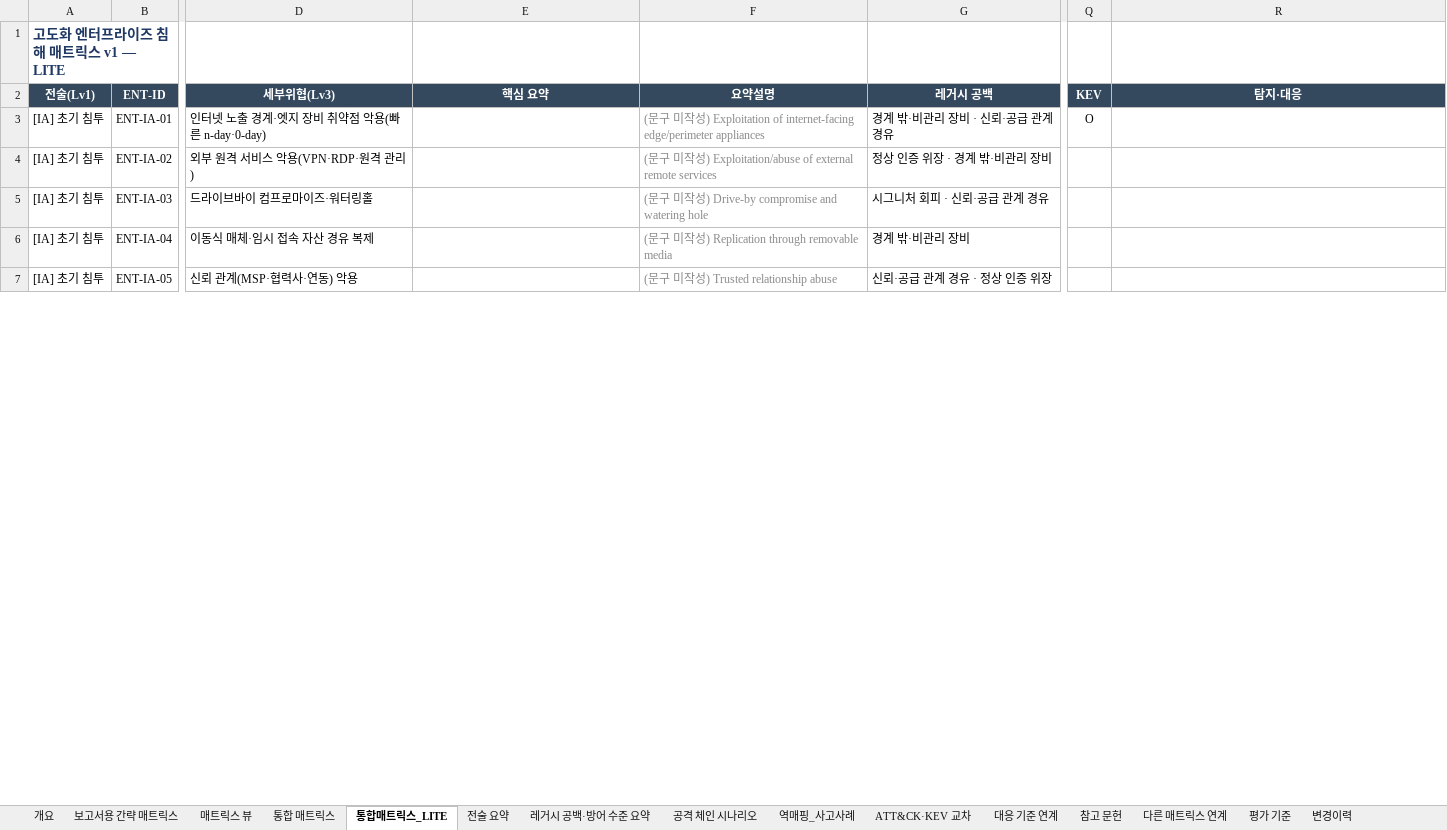
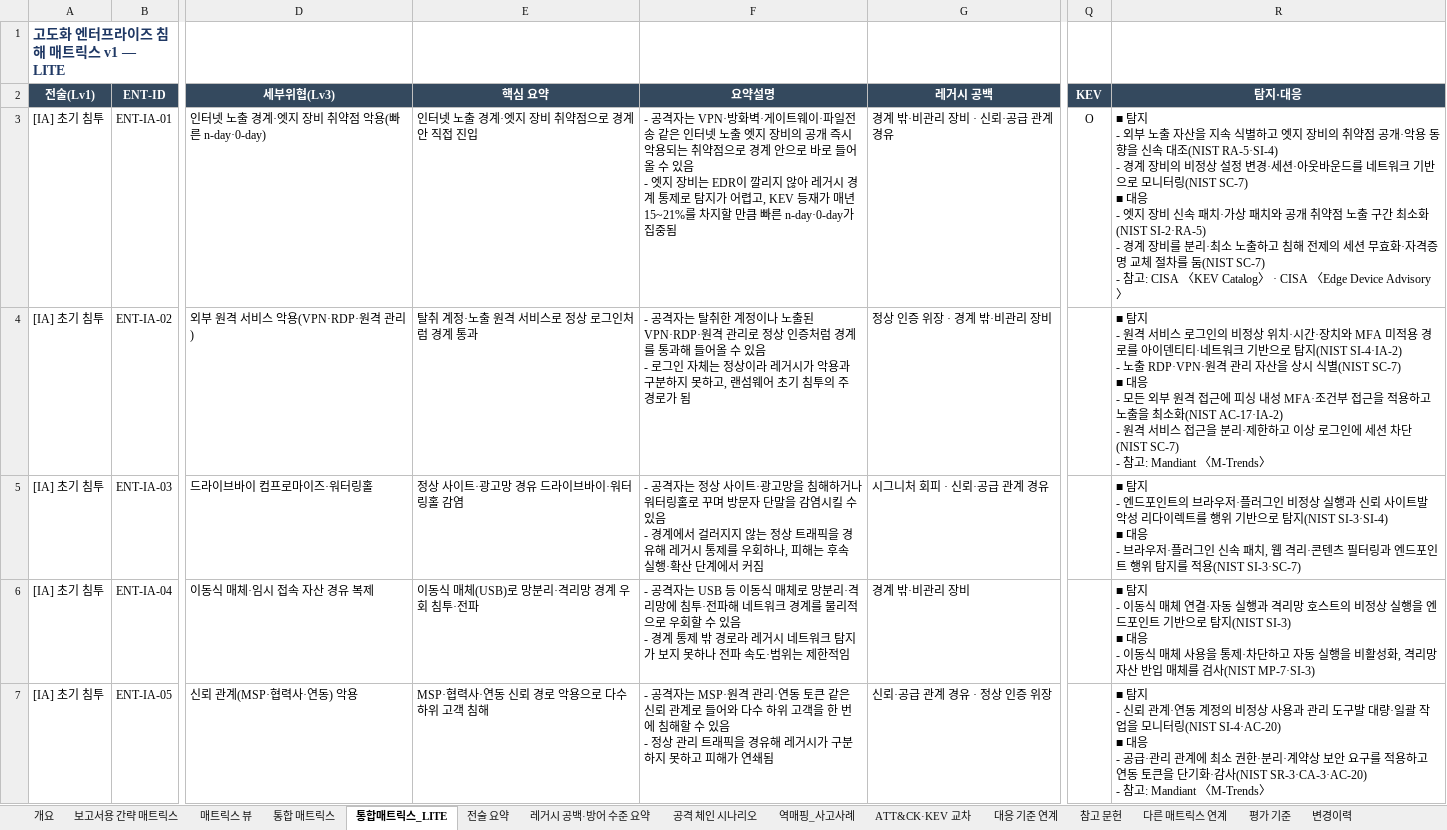
Before and after one commit to donggil-kim/test_2026, an Excel workbook: enterprise/output/통합_고도화엔터프라이즈_보안위협_매트릭스_v1.xlsx, sheet 통합매트릭스_LITE, drawn as a sheet; only a part is shown, gaps mark what is left out; values as stored, in another font and other column widths than the file's, no borders; ↵ is a line break in a cell; the diff covers the shown part only; the diff names each change by its address in the sheet, - before the commit and + after, or states it on an @@ line.

```diff
--- a/enterprise/output/통합_고도화엔터프라이즈_보안위협_매트릭스_v1.xlsx (sheet 통합매트릭스_LITE)
+++ b/enterprise/output/통합_고도화엔터프라이즈_보안위협_매트릭스_v1.xlsx (sheet 통합매트릭스_LITE)
-E3 (핵심 요약): (empty)
+E3 (핵심 요약): 인터넷 노출 경계·엣지 장비 취약점으로 경계 안 직접 진입
-F3 (요약설명): (문구 미작성) Exploitation of internet-facing edge/perimeter appliances
+F3 (요약설명): - 공격자는 VPN·방화벽·게이트웨이·파일전송 같은 인터넷 노출 엣지 장비의 공개 즉시 악용되는 취약점으로 경계 안으로 바로 들어올 수 있음 ↵ - 엣지 장비는 EDR이 깔리지 않아 레거시 경계 통제로 탐지가 어렵고, KEV 등재가 매년 15~21%를 차지할 만큼 빠른 n-day·0-day가 집중됨
-F3:F7 text colour: #8C8C8C
+F3:F7 text colour: black
-R3 (탐지·대응): (empty)
+R3 (탐지·대응): ■ 탐지 ↵ - 외부 노출 자산을 지속 식별하고 엣지 장비의 취약점 공개·악용 동향을 신속 대조(NIST RA-5·SI-4) ↵ - 경계 장비의 비정상 설정 변경·세션·아웃바운드를 네트워크 기반으로 모니터링(NIST SC-7) ↵ ■ 대응 ↵ - 엣지 장비 신속 패치·가상 패치와 공개 취약점 노출 구간 최소화(NIST SI-2·RA-5) ↵ - 경계 장비를 분리·최소 노출하고 침해 전제의 세션 무효화·자격증명 교체 절차를 둠(NIST SC-7) ↵ - 참고: CISA 〈KEV Catalog〉 · CISA 〈Edge Device Advisory〉
-E4 (핵심 요약): (empty)
+E4 (핵심 요약): 탈취 계정·노출 원격 서비스로 정상 로그인처럼 경계 통과
-F4 (요약설명): (문구 미작성) Exploitation/abuse of external remote services
+F4 (요약설명): - 공격자는 탈취한 계정이나 노출된 VPN·RDP·원격 관리로 정상 인증처럼 경계를 통과해 들어올 수 있음 ↵ - 로그인 자체는 정상이라 레거시가 악용과 구분하지 못하고, 랜섬웨어 초기 침투의 주 경로가 됨
-R4 (탐지·대응): (empty)
+R4 (탐지·대응): ■ 탐지 ↵ - 원격 서비스 로그인의 비정상 위치·시간·장치와 MFA 미적용 경로를 아이덴티티·네트워크 기반으로 탐지(NIST SI-4·IA-2) ↵ - 노출 RDP·VPN·원격 관리 자산을 상시 식별(NIST SC-7) ↵ ■ 대응 ↵ - 모든 외부 원격 접근에 피싱 내성 MFA·조건부 접근을 적용하고 노출을 최소화(NIST AC-17·IA-2) ↵ - 원격 서비스 접근을 분리·제한하고 이상 로그인에 세션 차단(NIST SC-7) ↵ - 참고: Mandiant 〈M-Trends〉
-E5 (핵심 요약): (empty)
+E5 (핵심 요약): 정상 사이트·광고망 경유 드라이브바이·워터링홀 감염
-F5 (요약설명): (문구 미작성) Drive-by compromise and watering hole
+F5 (요약설명): - 공격자는 정상 사이트·광고망을 침해하거나 워터링홀로 꾸며 방문자 단말을 감염시킬 수 있음 ↵ - 경계에서 걸러지지 않는 정상 트래픽을 경유해 레거시 통제를 우회하나, 피해는 후속 실행·확산 단계에서 커짐
-R5 (탐지·대응): (empty)
+R5 (탐지·대응): ■ 탐지 ↵ - 엔드포인트의 브라우저·플러그인 비정상 실행과 신뢰 사이트발 악성 리다이렉트를 행위 기반으로 탐지(NIST SI-3·SI-4) ↵ ■ 대응 ↵ - 브라우저·플러그인 신속 패치, 웹 격리·콘텐츠 필터링과 엔드포인트 행위 탐지를 적용(NIST SI-3·SC-7)
-E6 (핵심 요약): (empty)
+E6 (핵심 요약): 이동식 매체(USB)로 망분리·격리망 경계 우회 침투·전파
-F6 (요약설명): (문구 미작성) Replication through removable media
+F6 (요약설명): - 공격자는 USB 등 이동식 매체로 망분리·격리망에 침투·전파해 네트워크 경계를 물리적으로 우회할 수 있음 ↵ - 경계 통제 밖 경로라 레거시 네트워크 탐지가 보지 못하나 전파 속도·범위는 제한적임
-R6 (탐지·대응): (empty)
+R6 (탐지·대응): ■ 탐지 ↵ - 이동식 매체 연결·자동 실행과 격리망 호스트의 비정상 실행을 엔드포인트 기반으로 탐지(NIST SI-3) ↵ ■ 대응 ↵ - 이동식 매체 사용을 통제·차단하고 자동 실행을 비활성화, 격리망 자산 반입 매체를 검사(NIST MP-7·SI-3)
-E7 (핵심 요약): (empty)
+E7 (핵심 요약): MSP·협력사·연동 신뢰 경로 악용으로 다수 하위 고객 침해
-F7 (요약설명): (문구 미작성) Trusted relationship abuse
+F7 (요약설명): - 공격자는 MSP·원격 관리·연동 토큰 같은 신뢰 관계로 들어와 다수 하위 고객을 한 번에 침해할 수 있음 ↵ - 정상 관리 트래픽을 경유해 레거시가 구분하지 못하고 피해가 연쇄됨
-R7 (탐지·대응): (empty)
+R7 (탐지·대응): ■ 탐지 ↵ - 신뢰 관계·연동 계정의 비정상 사용과 관리 도구발 대량·일괄 작업을 모니터링(NIST SI-4·AC-20) ↵ ■ 대응 ↵ - 공급·관리 관계에 최소 권한·분리·계약상 보안 요구를 적용하고 연동 토큰을 단기화·감사(NIST SR-3·CA-3·AC-20) ↵ - 참고: Mandiant 〈M-Trends〉
```
Also changed, not shown: 138 edited cells and cell formats elsewhere in this sheet, sheet 통합 매트릭스, sheet 공격 체인 시나리오, sheet 보고서용 간략 매트릭스, sheet 변경이력, sheet 개요, 27 other files.
